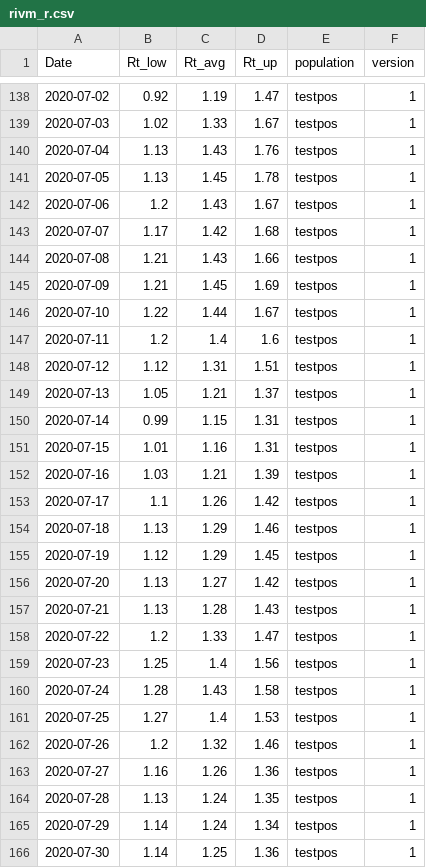
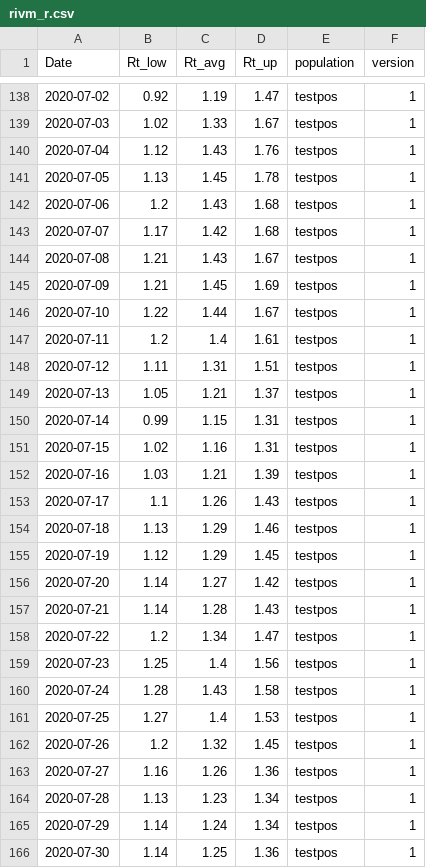
Before and after one commit to cjvanzwol/covid, a CSV file: data/csvs/rivm_r.csv, drawn as a sheet; only a part is shown, gaps mark what is left out; the diff covers the shown part only.

```diff
--- a/data/csvs/rivm_r.csv
+++ b/data/csvs/rivm_r.csv
@@ -139,21 +139,21 @@ Date,Rt_low,Rt_avg,Rt_up,population,version
 2020-07-03,1.02,1.33,1.67,testpos,1
-2020-07-04,1.13,1.43,1.76,testpos,1
+2020-07-04,1.12,1.43,1.76,testpos,1
 2020-07-05,1.13,1.45,1.78,testpos,1
-2020-07-06,1.2,1.43,1.67,testpos,1
+2020-07-06,1.2,1.43,1.68,testpos,1
 2020-07-07,1.17,1.42,1.68,testpos,1
-2020-07-08,1.21,1.43,1.66,testpos,1
+2020-07-08,1.21,1.43,1.67,testpos,1
 2020-07-09,1.21,1.45,1.69,testpos,1
 2020-07-10,1.22,1.44,1.67,testpos,1
-2020-07-11,1.2,1.4,1.6,testpos,1
-2020-07-12,1.12,1.31,1.51,testpos,1
+2020-07-11,1.2,1.4,1.61,testpos,1
+2020-07-12,1.11,1.31,1.51,testpos,1
 2020-07-13,1.05,1.21,1.37,testpos,1
 2020-07-14,0.99,1.15,1.31,testpos,1
-2020-07-15,1.01,1.16,1.31,testpos,1
+2020-07-15,1.02,1.16,1.31,testpos,1
 2020-07-16,1.03,1.21,1.39,testpos,1
-2020-07-17,1.1,1.26,1.42,testpos,1
+2020-07-17,1.1,1.26,1.43,testpos,1
 2020-07-18,1.13,1.29,1.46,testpos,1
 2020-07-19,1.12,1.29,1.45,testpos,1
-2020-07-20,1.13,1.27,1.42,testpos,1
-2020-07-21,1.13,1.28,1.43,testpos,1
-2020-07-22,1.2,1.33,1.47,testpos,1
+2020-07-20,1.14,1.27,1.42,testpos,1
+2020-07-21,1.14,1.28,1.43,testpos,1
+2020-07-22,1.2,1.34,1.47,testpos,1
 2020-07-23,1.25,1.4,1.56,testpos,1
@@ -161,5 +161,5 @@ Date,Rt_low,Rt_avg,Rt_up,population,version
 2020-07-25,1.27,1.4,1.53,testpos,1
-2020-07-26,1.2,1.32,1.46,testpos,1
+2020-07-26,1.2,1.32,1.45,testpos,1
 2020-07-27,1.16,1.26,1.36,testpos,1
-2020-07-28,1.13,1.24,1.35,testpos,1
+2020-07-28,1.13,1.23,1.34,testpos,1
 2020-07-29,1.14,1.24,1.34,testpos,1
```
Also changed, not shown: 3 added rows and 44 edited cells elsewhere in this file, data/csvs/cbs_deceased.csv, data/csvs/nice_ic_admission.csv, 6 other files.
